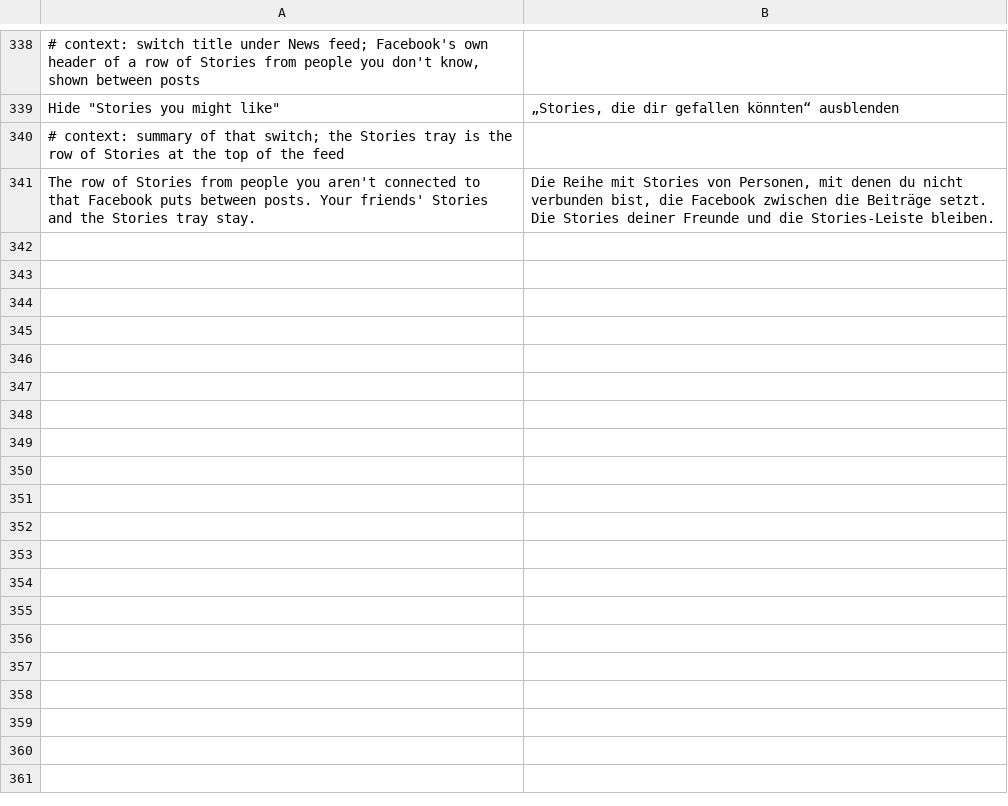
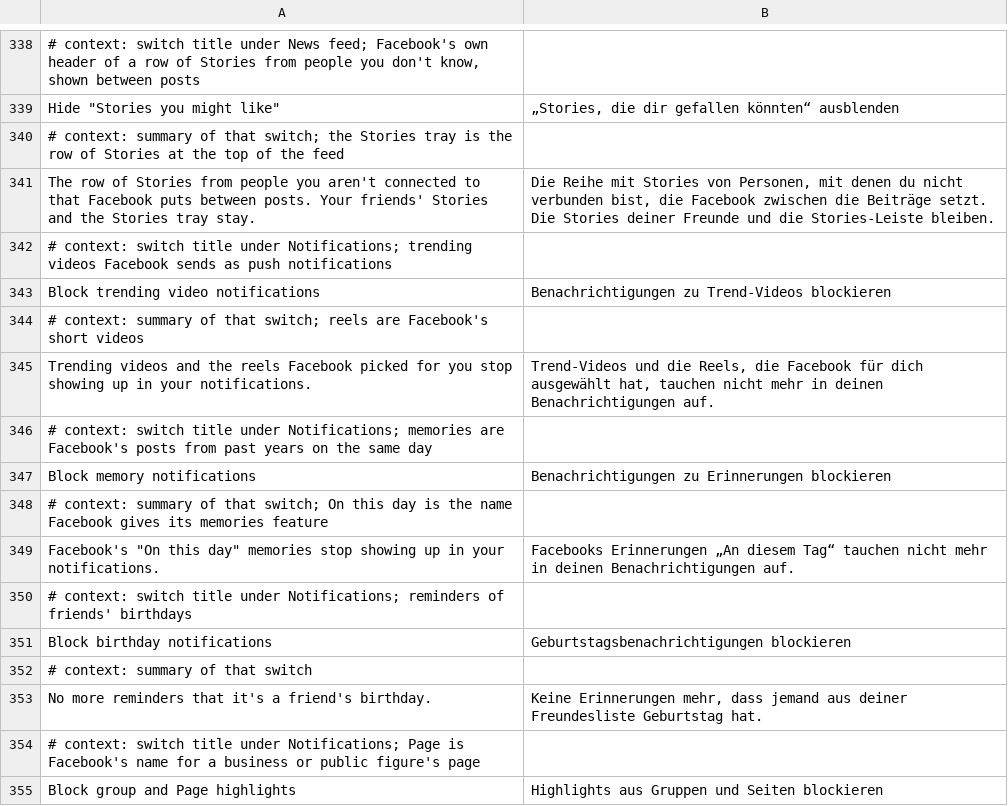
Before and after one commit to SA-SUJON/HushFacebook, a TSV file: extensions/shared/library/src/main/l10n/de.tsv, drawn as a sheet; only a part is shown, gaps mark what is left out; the diff covers the shown part only.

Commit message:
feat(notifications): block the push notification kinds a user picks
People want Facebook's trending and other promotional pushes quiet while
messages, friend requests and login alerts keep coming (r/facebook 1qohu7o,
1ux486r). Facebook 577 and 580 give every push a structural type: the payload's
"type" lands in the kept SystemTrayNotification.mType (its Jackson deserializer
maps type to mType), and Facebook reads it by cutting at the first ':' and
matching the rest, ignoring case, against the constant names of the kept
NotificationType enum (473 on each build, 472 shared), falling back to
DEFAULT_PUSH_OF_JEWEL_NOTIF. No title or body text is involved.

Every tray push is posted through the one method of the renamed interface that
the kept SystemTrayNotificationManager implements (F0O on 580, Ex5 on 577), the
only method on either build loading "show_notif_start", shaped (Intent,
NotificationLogObject, NotificationsLogger$Component, builder, int)V. It goes on
to the manager's one method calling NotificationManager.notify. Its builder holds
the push in its one SystemTrayNotification field.

The hook goes first in that method: copy the builder into v0 (move-object/from16,
the parameter is past v15), read its push and the push's mType with null checks,
ask NotificationKinds.block, and return-void on yes. Anything else runs Facebook's
own first instruction. Twelve kinds sit under six switches in a new Notifications
section, all off by default: TOP_TRENDING_VIDEO and PERSONALIZED_REELS,
ONTHISDAY, BIRTHDAY_REMINDER, GROUP_HIGHLIGHTS, GROUP_NF_HIGHLIGHTS,
PAGE_HIGHLIGHTS and CREATOR_HIGHLIGHTS, PYMK_EMAIL, and PLACE_FEED_NEARBY,
NEAR_SAVED_PLACE and WEATHER_NOWCAST. Unknown or non-ASCII types, a switch that's
off, a pause, settings not ready or any throw post the notification. Messages,
friend requests, comments, mentions, calls and login alerts are never in the list,
and tests hold that on both builds.

Facebook's Android channels come from a server MobileConfig list, and a push
names its channel in its "nc" param. Facebook already drops a push whose channel
is off in Android's settings (push_channel_disabled), so the settings note and
README say so, and that the APK can't tell which channels an account gets.

Hook status counts the hook and a found SystemTrayNotification#mType, and the
Notification kinds counter lists every kind that arrived and what each switch
blocked. Not checked on a phone yet.

```diff
--- a/extensions/shared/library/src/main/l10n/de.tsv
+++ b/extensions/shared/library/src/main/l10n/de.tsv
@@ -341 +341,15 @@ Hide "Stories you might like"	„Stories, die dir gefallen könnten“ ausblende
 The row of Stories from people you aren't connected to that Facebook puts between posts. Your friends' Stories and the Stories tray stay.	Die Reihe mit Stories von Personen, mit denen du nicht verbunden bist, die Facebook zwischen die Beiträge setzt. Die Stories deiner Freunde und die Stories-Leiste bleiben.
+# context: switch title under Notifications; trending videos Facebook sends as push notifications
+Block trending video notifications	Benachrichtigungen zu Trend-Videos blockieren
+# context: summary of that switch; reels are Facebook's short videos
+Trending videos and the reels Facebook picked for you stop showing up in your notifications.	Trend-Videos und die Reels, die Facebook für dich ausgewählt hat, tauchen nicht mehr in deinen Benachrichtigungen auf.
+# context: switch title under Notifications; memories are Facebook's posts from past years on the same day
+Block memory notifications	Benachrichtigungen zu Erinnerungen blockieren
+# context: summary of that switch; On this day is the name Facebook gives its memories feature
+Facebook's "On this day" memories stop showing up in your notifications.	Facebooks Erinnerungen „An diesem Tag“ tauchen nicht mehr in deinen Benachrichtigungen auf.
+# context: switch title under Notifications; reminders of friends' birthdays
+Block birthday notifications	Geburtstagsbenachrichtigungen blockieren
+# context: summary of that switch
+No more reminders that it's a friend's birthday.	Keine Erinnerungen mehr, dass jemand aus deiner Freundesliste Geburtstag hat.
+# context: switch title under Notifications; Page is Facebook's name for a business or public figure's page
+Block group and Page highlights	Highlights aus Gruppen und Seiten blockieren
```
Also changed, not shown: 14 added rows elsewhere in this file, extensions/shared/library/src/main/l10n/es.tsv, extensions/shared/library/src/main/l10n/in.tsv, 24 other files.
